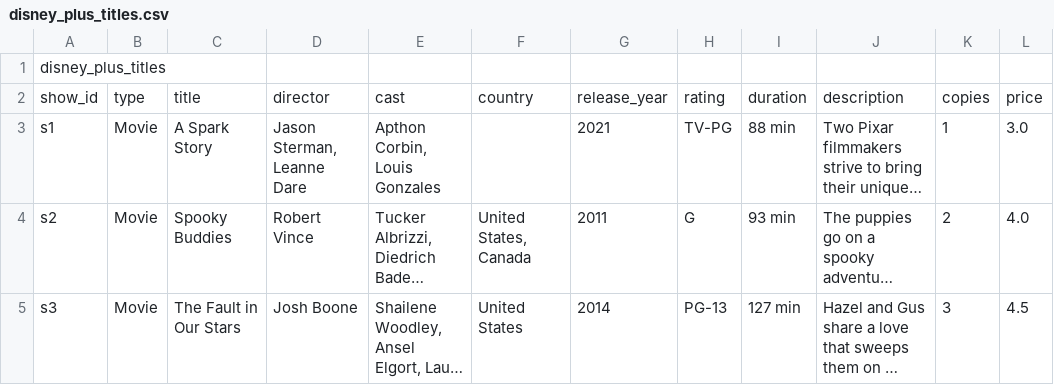
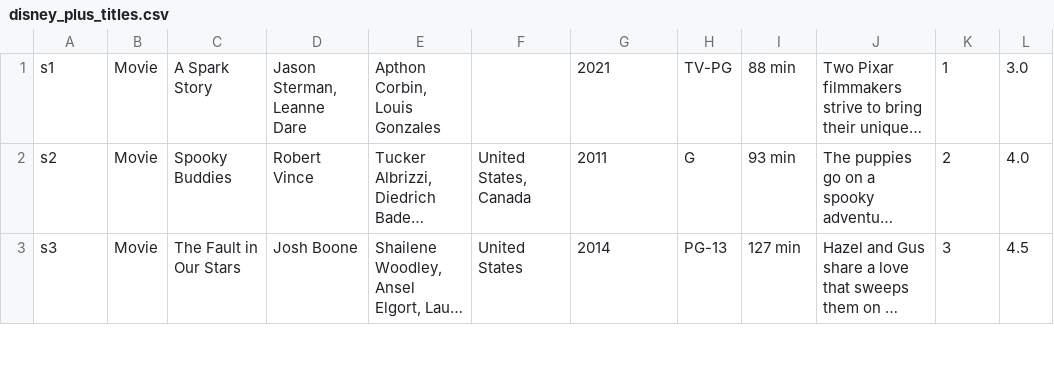
Before and after one commit to thibui0908/Database-Netflix-Rental, a CSV file: disney_plus_titles.csv, drawn as a sheet; only a part is shown; long unchanged cells end in …; the diff names each change by its address in the sheet, - before the commit and + after, or states it on an @@ line.

```diff
--- a/disney_plus_titles.csv
+++ b/disney_plus_titles.csv
-row 1: disney_plus_titles
-row 2: show_id | type | title | director | cast | country | release_year | rating | duration | description | copies | price
```
Also changed, not shown: 1 other file.
